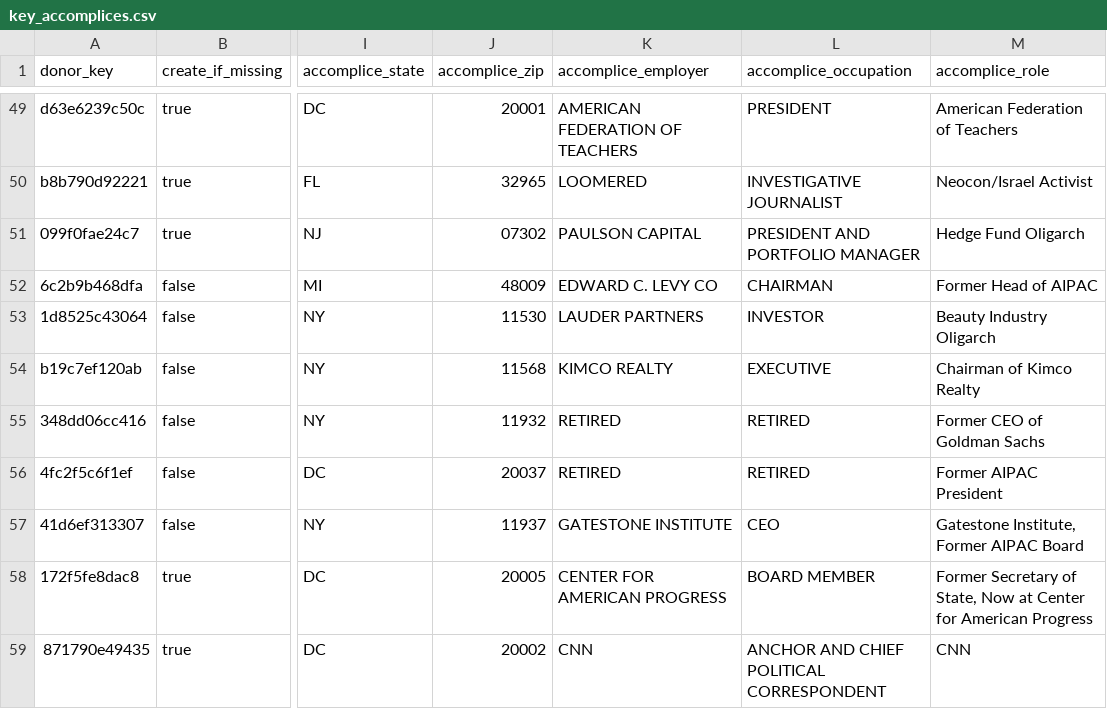
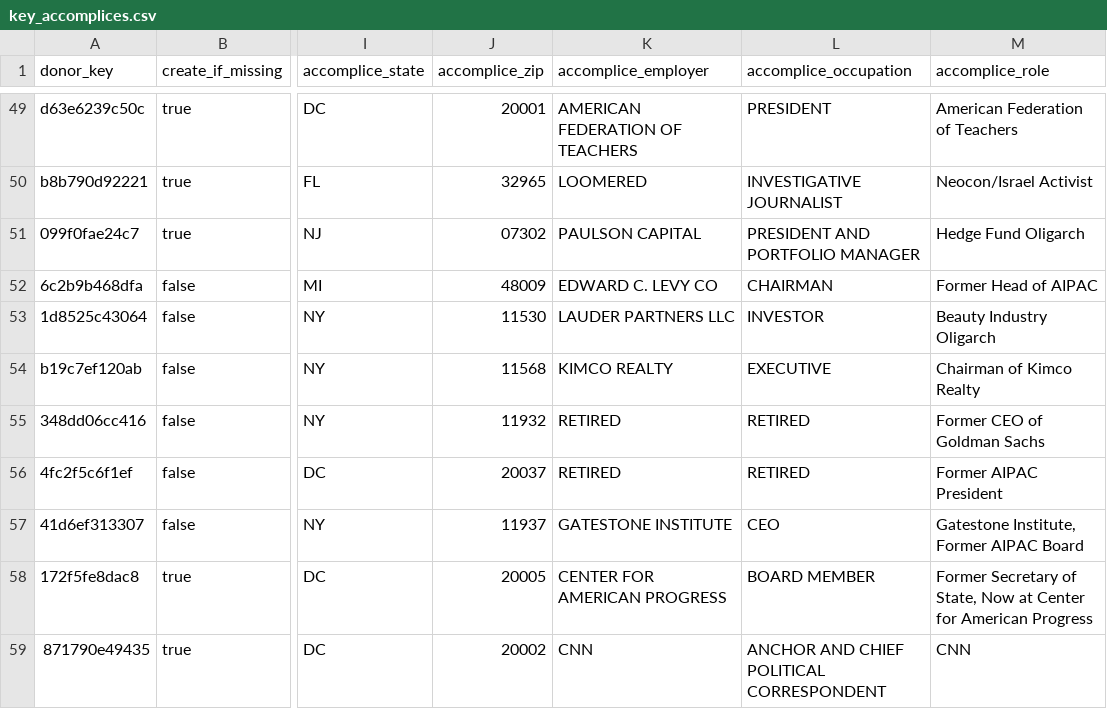
Before and after one commit to tareeqemad/fec-pipeline, a CSV file: data/rules/key_accomplices.csv, drawn as a sheet; only a part is shown, gaps mark what is left out; the diff names each change by its address in the sheet, - before the commit and + after, or states it on an @@ line.

```diff
--- a/data/rules/key_accomplices.csv
+++ b/data/rules/key_accomplices.csv
-K53 (accomplice_employer): LAUDER PARTNERS
+K53 (accomplice_employer): LAUDER PARTNERS LLC
```
Also changed, not shown: 15 other files.
